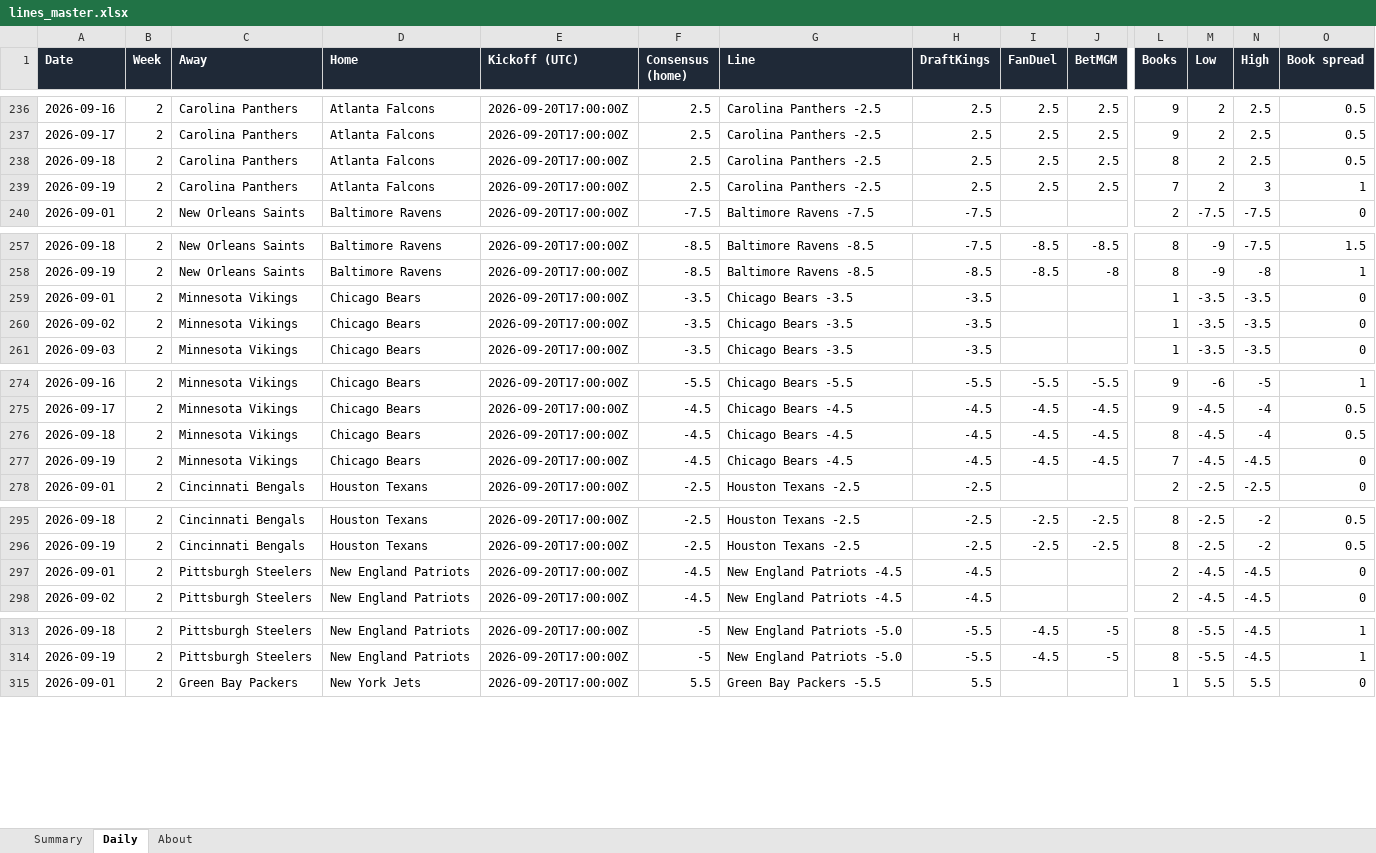
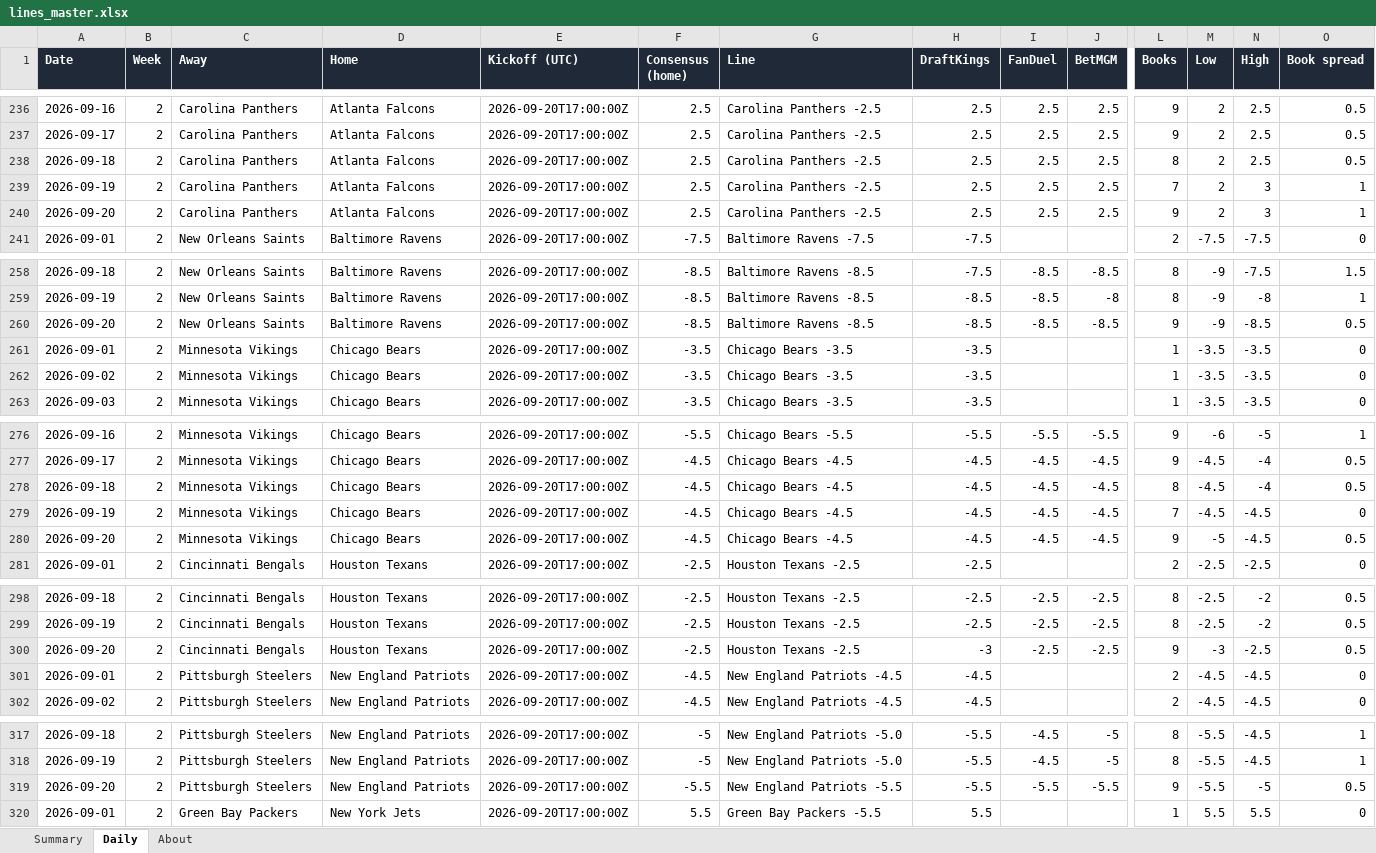
Before and after one commit to G4-Admin/nfl-line-tracker, an Excel workbook: data/lines_master.xlsx, sheet Daily, drawn as a sheet; only a part is shown, gaps mark what is left out; values as stored, in another font and other column widths than the file's, no borders; rows hold the shown columns only; the diff covers the shown part only; the diff names each change by its address in the sheet, - before the commit and + after, or states it on an @@ line.

```diff
--- a/data/lines_master.xlsx (sheet Daily)
+++ b/data/lines_master.xlsx (sheet Daily)
+row 240: 2026-09-20 | 2 | Carolina Panthers | Atlanta Falcons | 2026-09-20T17:00:00Z | 2.5 | Carolina Panthers -2.5 | 2.5 | 2.5 | 2.5 | 9 | 2 | 3 | 1
+row 260: 2026-09-20 | 2 | New Orleans Saints | Baltimore Ravens | 2026-09-20T17:00:00Z | -8.5 | Baltimore Ravens -8.5 | -8.5 | -8.5 | -8.5 | 9 | -9 | -8.5 | 0.5
+row 280: 2026-09-20 | 2 | Minnesota Vikings | Chicago Bears | 2026-09-20T17:00:00Z | -4.5 | Chicago Bears -4.5 | -4.5 | -4.5 | -4.5 | 9 | -5 | -4.5 | 0.5
+row 300: 2026-09-20 | 2 | Cincinnati Bengals | Houston Texans | 2026-09-20T17:00:00Z | -2.5 | Houston Texans -2.5 | -3 | -2.5 | -2.5 | 9 | -3 | -2.5 | 0.5
+row 319: 2026-09-20 | 2 | Pittsburgh Steelers | New England Patriots | 2026-09-20T17:00:00Z | -5.5 | New England Patriots -5.5 | -5.5 | -5.5 | -5.5 | 9 | -5.5 | -5 | 0.5
```
Also changed, not shown: 24 added rows elsewhere in this sheet, sheet Summary, sheet About, 4 other files.
